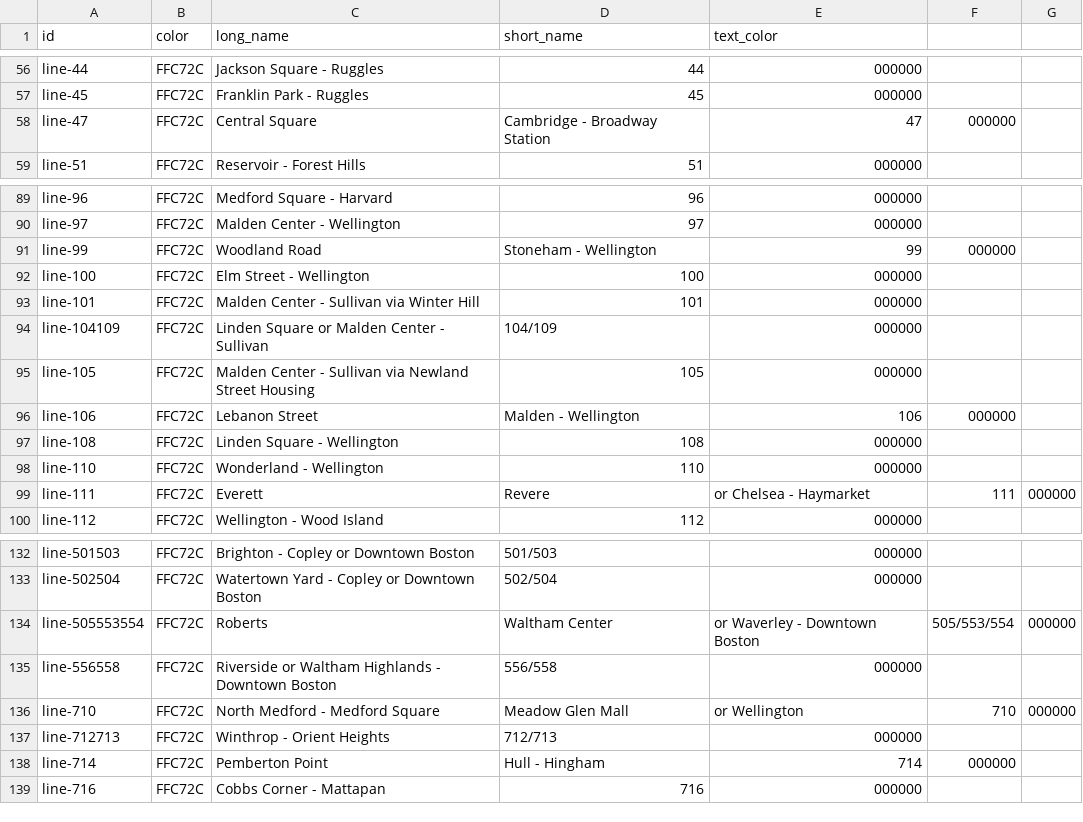
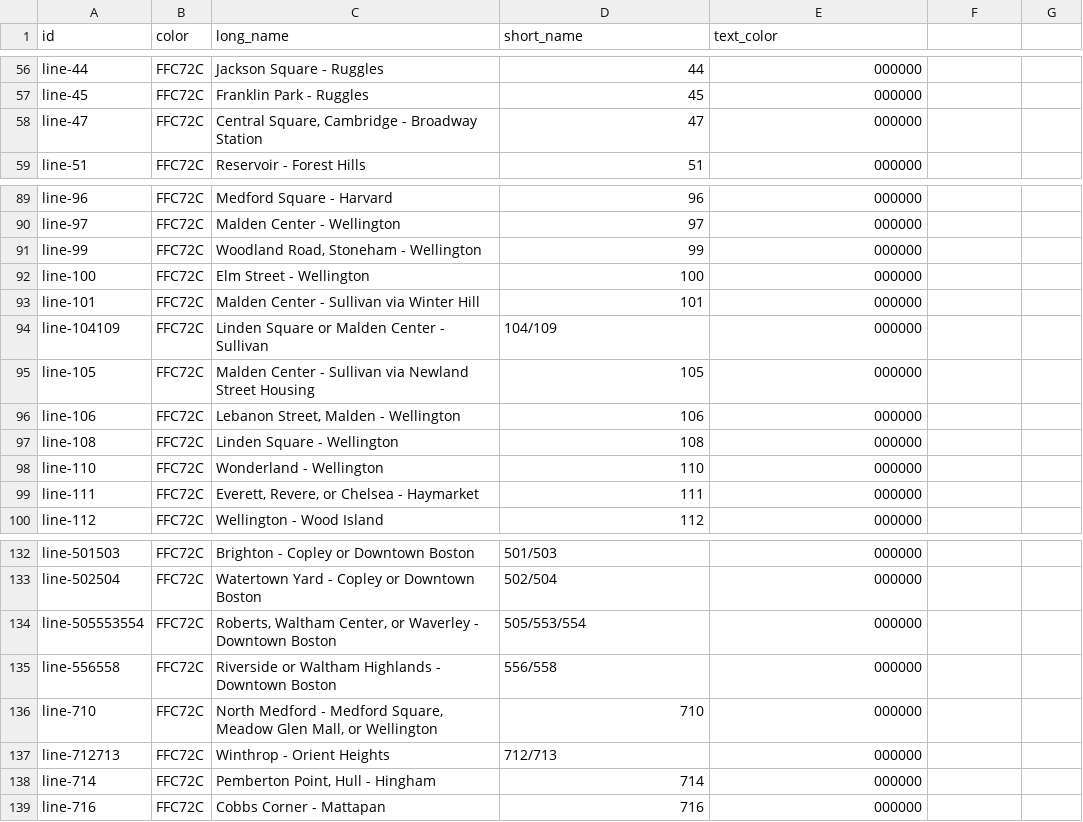
Before and after one commit to diluisi/cs779-mbta-db, a CSV file: lines.csv, drawn as a sheet; only a part is shown, gaps mark what is left out; the diff covers the shown part only.

```diff
--- a/lines.csv
+++ b/lines.csv
@@ -58 +58 @@ line-45,FFC72C,Franklin Park - Ruggles,45,000000
-line-47,FFC72C,Central Square, Cambridge - Broadway Station,47,000000
+"line-47","FFC72C","Central Square, Cambridge - Broadway Station","47","000000"
@@ -91 +91 @@ line-97,FFC72C,Malden Center - Wellington,97,000000
-line-99,FFC72C,Woodland Road, Stoneham - Wellington,99,000000
+"line-99","FFC72C","Woodland Road, Stoneham - Wellington","99","000000"
@@ -96 +96 @@ line-105,FFC72C,Malden Center - Sullivan via Newland Street Housing,105,000000
-line-106,FFC72C,Lebanon Street, Malden - Wellington,106,000000
+"line-106","FFC72C","Lebanon Street, Malden - Wellington","106","000000"
@@ -99 +99 @@ line-110,FFC72C,Wonderland - Wellington,110,000000
-line-111,FFC72C,Everett, Revere, or Chelsea - Haymarket,111,000000
+"line-111","FFC72C","Everett, Revere, or Chelsea - Haymarket","111","000000"
@@ -134 +134 @@ line-502504,FFC72C,Watertown Yard - Copley or Downtown Boston,502/504,000000
-line-505553554,FFC72C,Roberts, Waltham Center, or Waverley - Downtown Boston,505/553/554,000000
+"line-505553554","FFC72C","Roberts, Waltham Center, or Waverley - Downtown Boston","505/553/554","000000"
@@ -136 +136 @@ line-556558,FFC72C,Riverside or Waltham Highlands - Downtown Boston,556/558,0000
-line-710,FFC72C,North Medford - Medford Square, Meadow Glen Mall, or Wellington,710,000000
+"line-710","FFC72C","North Medford - Medford Square, Meadow Glen Mall, or Wellington","710","000000"
@@ -138 +138 @@ line-712713,FFC72C,Winthrop - Orient Heights,712/713,000000
-line-714,FFC72C,Pemberton Point, Hull - Hingham,714,000000
+"line-714","FFC72C","Pemberton Point, Hull - Hingham","714","000000"
```
Also changed, not shown: 59 edited cells elsewhere in this file, routes-direction_destinations.csv, routes.csv, 8 other files.
